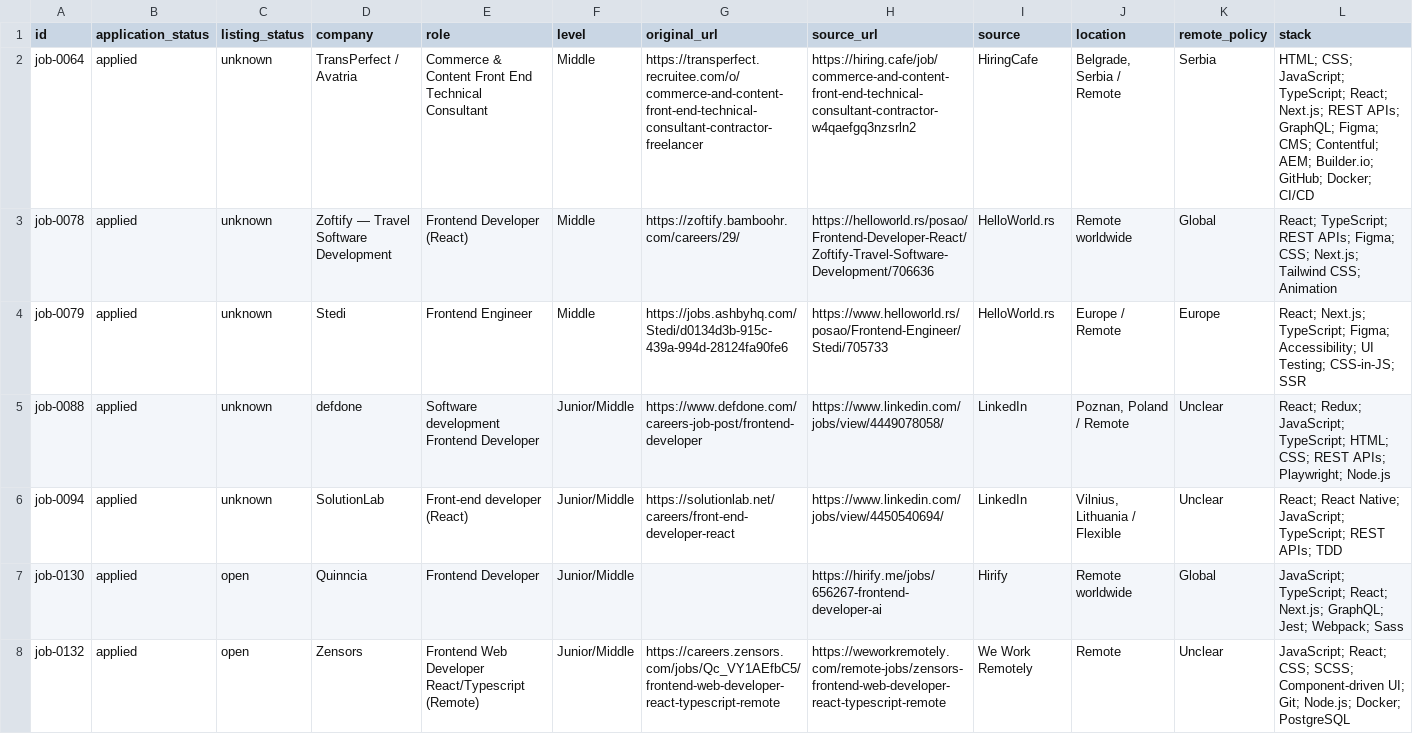
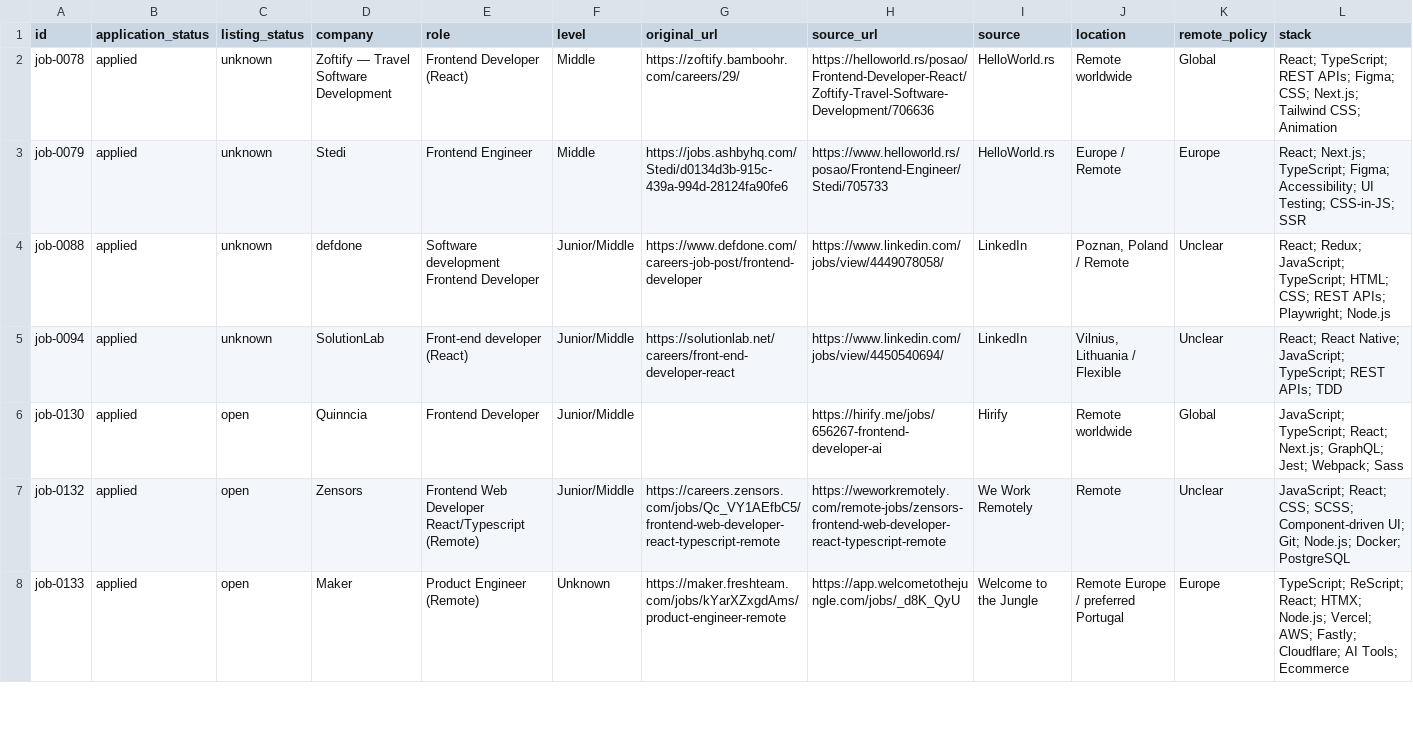
Before and after one commit to stupidkubik/job-searcher, a CSV file: data/index/active.csv, drawn as a sheet; only a part is shown; the shorter side is filled out with more unchanged rows; rows hold the shown columns only; the diff names each change by its address in the sheet, - before the commit and + after, or states it on an @@ line.

```diff
--- a/data/index/active.csv
+++ b/data/index/active.csv
-row 2: job-0064 | applied | unknown | TransPerfect / Avatria | Commerce & Content Front End Technical Consultant | Middle | https://transperfect.recruitee.com/o/commerce-and-content-front-end-technical-consultant-contractor-freelancer | https://hiring.cafe/job/commerce-and-content-front-end-technical-consultant-contractor-w4qaefgq3nzsrln2 | HiringCafe | Belgrade, Serbia / Remote | Serbia | HTML; CSS; JavaScript; TypeScript; React; Next.js; REST APIs; GraphQL; Figma; CMS; Contentful; AEM; Builder.io; GitHub; Docker; CI/CD
```
Also changed, not shown: data/index/known.tsv, data/jobs.csv, 4 other files.
